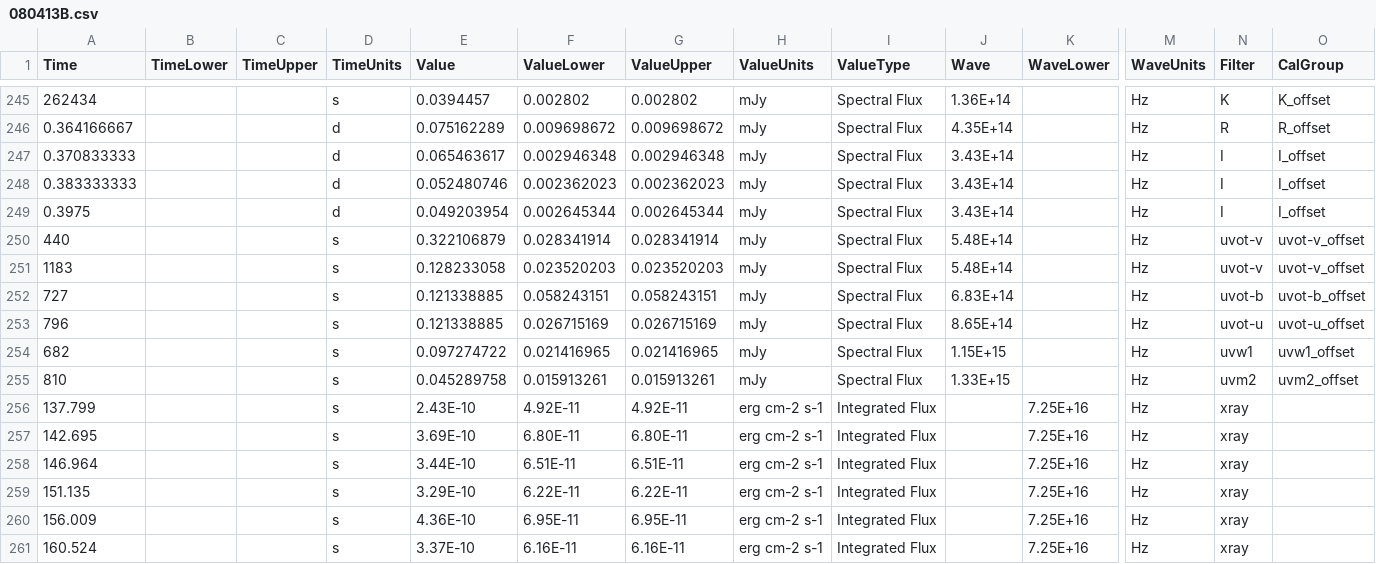
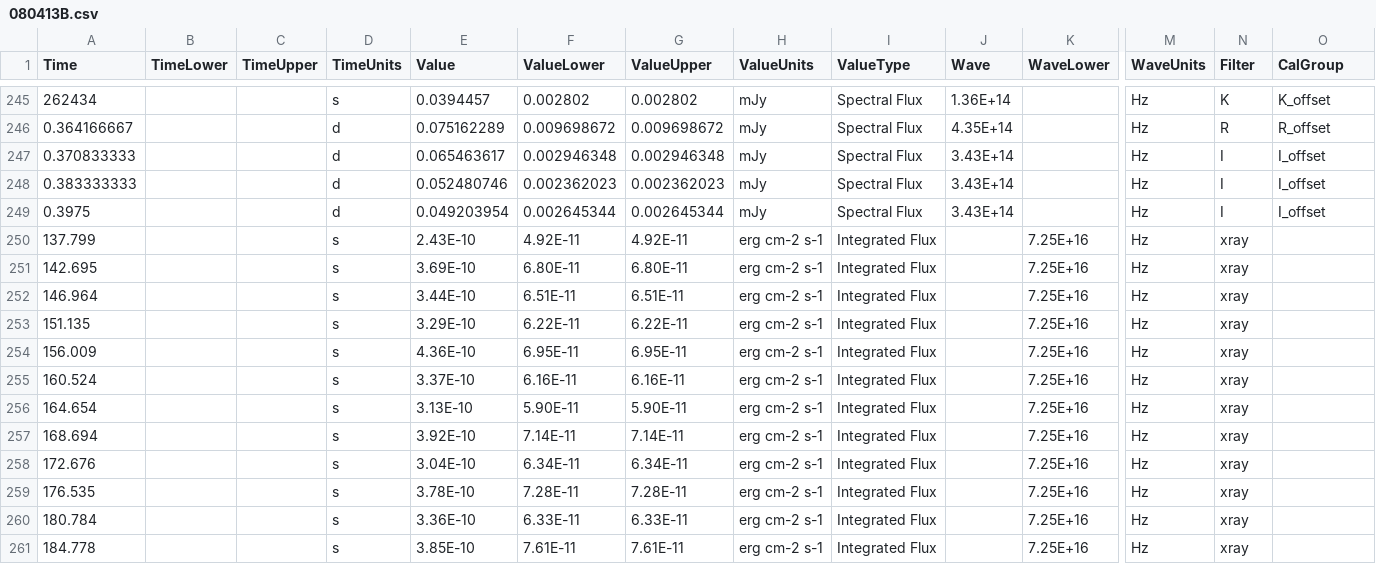
Before and after one commit to astrodyl/JetFit, a CSV file: jetfit/resources/newer/080413B/080413B.csv, drawn as a sheet; only a part is shown, gaps mark what is left out; the shorter side is filled out with more unchanged rows; rows hold the shown columns only; the diff names each change by its address in the sheet, - before the commit and + after, or states it on an @@ line.

```diff
--- a/jetfit/resources/newer/080413B/080413B.csv
+++ b/jetfit/resources/newer/080413B/080413B.csv
-row 250: 440 |  |  | s | 0.322106879 | 0.028341914 | 0.028341914 | mJy | Spectral Flux | 5.48E+14 |  | Hz | uvot-v | uvot-v_offset
-row 251: 1183 |  |  | s | 0.128233058 | 0.023520203 | 0.023520203 | mJy | Spectral Flux | 5.48E+14 |  | Hz | uvot-v | uvot-v_offset
-row 252: 727 |  |  | s | 0.121338885 | 0.058243151 | 0.058243151 | mJy | Spectral Flux | 6.83E+14 |  | Hz | uvot-b | uvot-b_offset
-row 253: 796 |  |  | s | 0.121338885 | 0.026715169 | 0.026715169 | mJy | Spectral Flux | 8.65E+14 |  | Hz | uvot-u | uvot-u_offset
-row 254: 682 |  |  | s | 0.097274722 | 0.021416965 | 0.021416965 | mJy | Spectral Flux | 1.15E+15 |  | Hz | uvw1 | uvw1_offset
-row 255: 810 |  |  | s | 0.045289758 | 0.015913261 | 0.015913261 | mJy | Spectral Flux | 1.33E+15 |  | Hz | uvm2 | uvm2_offset
```
Also changed, not shown: 10 other files.
